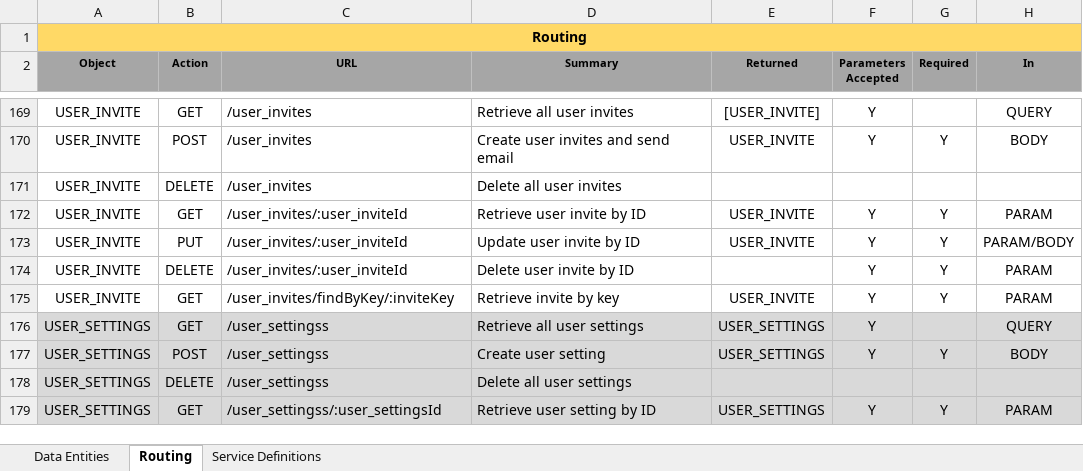
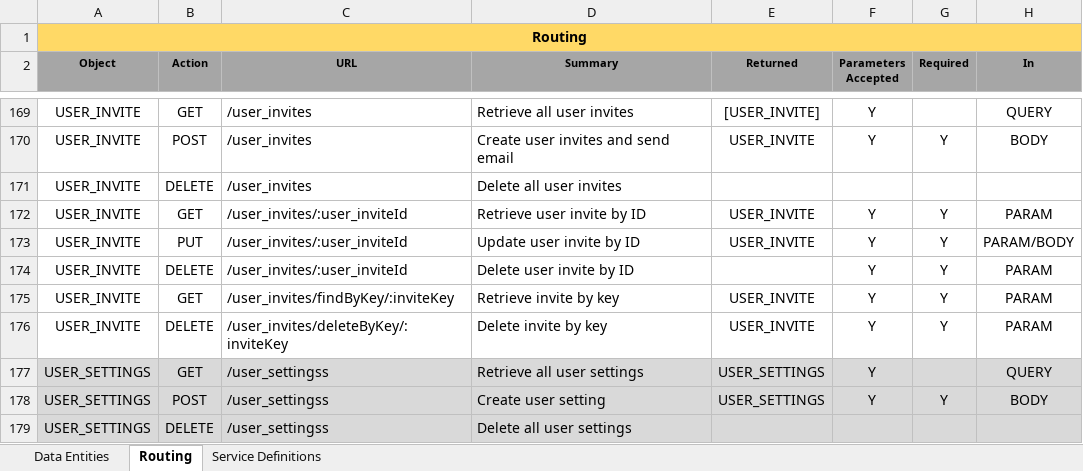
Before and after one commit to patrickborrelli/match-aware, an Excel workbook: documentation/DataAndAPIMatchAware.xlsx, sheet Routing, drawn as a sheet; only a part is shown, gaps mark what is left out; the shorter side is filled out with more unchanged rows; values as stored, in another font and other column widths than the file's, no borders; the diff names each change by its address in the sheet, - before the commit and + after, or states it on an @@ line.

Commit message:
changes

```diff
--- a/documentation/DataAndAPIMatchAware.xlsx (sheet Routing)
+++ b/documentation/DataAndAPIMatchAware.xlsx (sheet Routing)
+row 176: USER_INVITE | DELETE | /user_invites/deleteByKey/:inviteKey | Delete invite by key | USER_INVITE | Y | Y | PARAM
```
